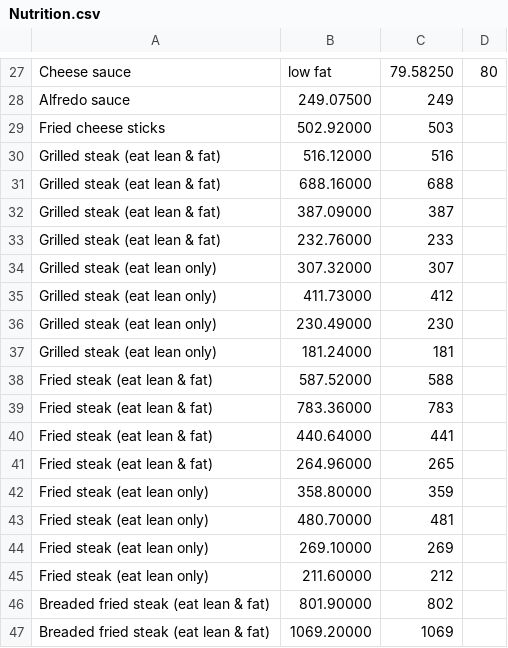
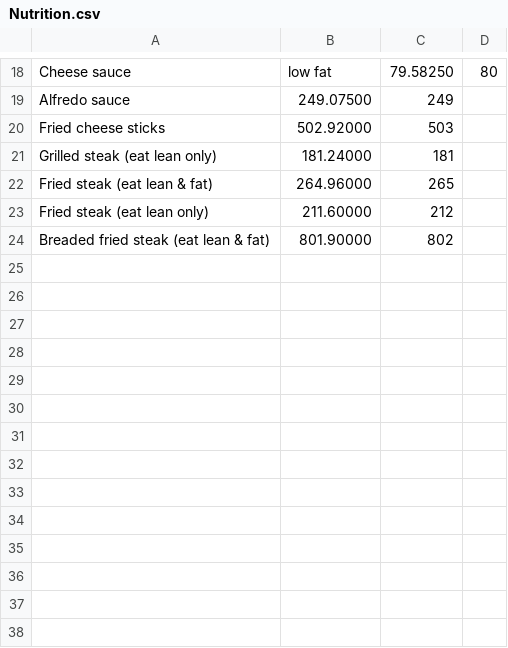
Before and after one commit to SPRCoreDump/HealthApp434, a CSV file: app/src/main/assets/Nutrition.csv, drawn as a sheet; only a part is shown, gaps mark what is left out; the diff covers the shown part only.

```diff
--- a/app/src/main/assets/Nutrition.csv
+++ b/app/src/main/assets/Nutrition.csv
@@ -29,19 +20,5 @@ Alfredo sauce,249.07500,249
 Fried cheese sticks,502.92000,503
-Grilled steak (eat lean & fat),516.12000,516
-Grilled steak (eat lean & fat),688.16000,688
-Grilled steak (eat lean & fat),387.09000,387
-Grilled steak (eat lean & fat),232.76000,233
-Grilled steak (eat lean only),307.32000,307
-Grilled steak (eat lean only),411.73000,412
-Grilled steak (eat lean only),230.49000,230
 Grilled steak (eat lean only),181.24000,181
-Fried steak (eat lean & fat),587.52000,588
-Fried steak (eat lean & fat),783.36000,783
-Fried steak (eat lean & fat),440.64000,441
 Fried steak (eat lean & fat),264.96000,265
-Fried steak (eat lean only),358.80000,359
-Fried steak (eat lean only),480.70000,481
-Fried steak (eat lean only),269.10000,269
 Fried steak (eat lean only),211.60000,212
 Breaded fried steak (eat lean & fat),801.90000,802
-Breaded fried steak (eat lean & fat),1069.20000,1069
```
Also changed, not shown: 1 added row and 10 removed rows elsewhere in this file, 5 other files.
